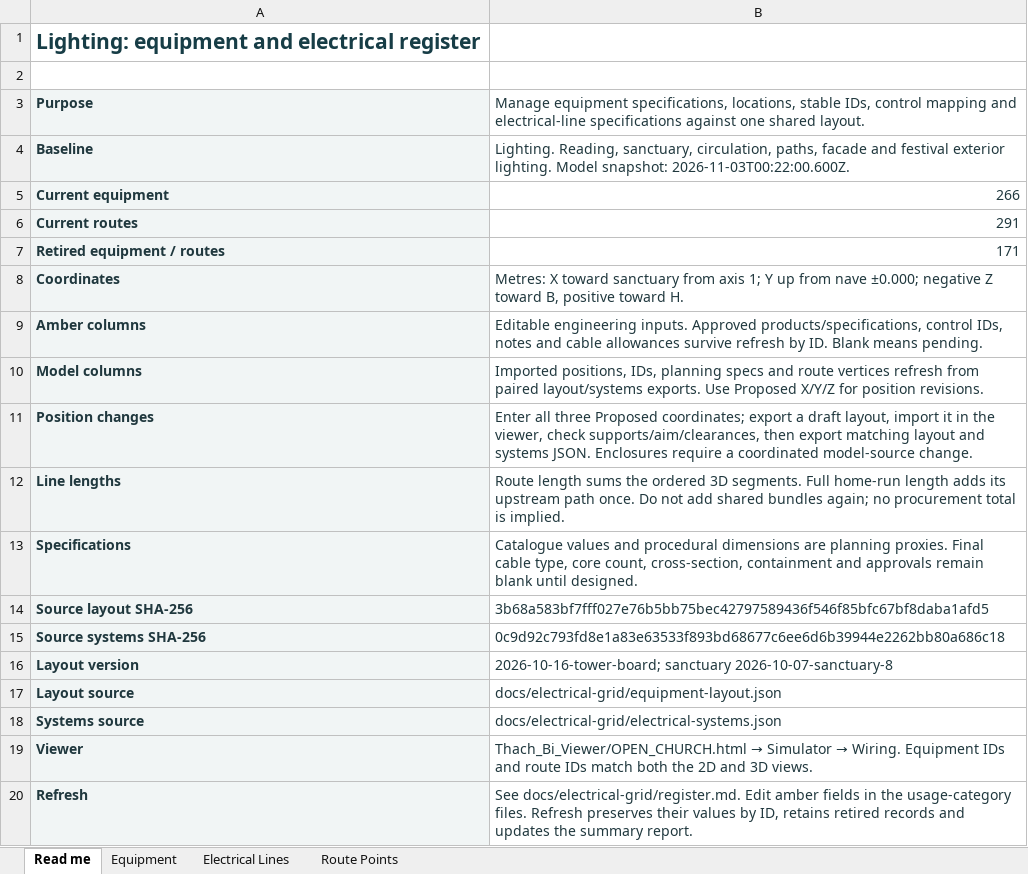
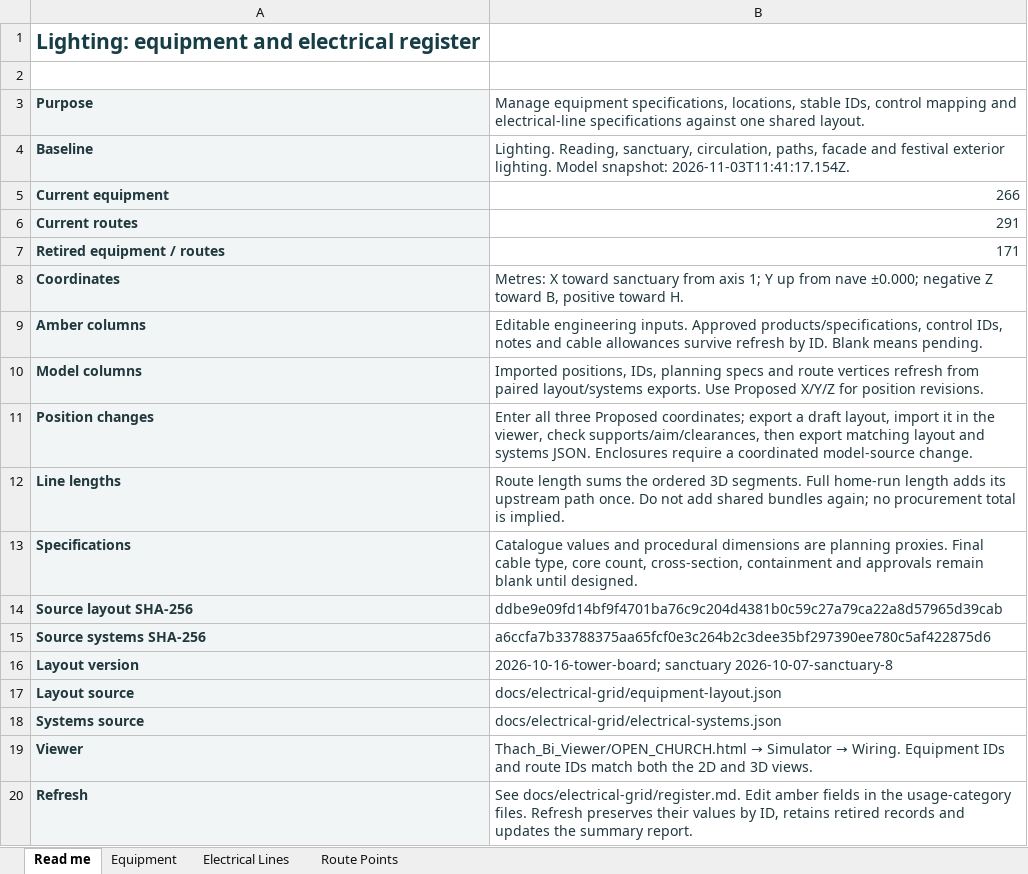
Before and after one commit to DangHoangGeo/giaoxuthachbi-simulator, an Excel workbook: docs/electrical-grid/categories/lighting/register.xlsx, sheet Read me, drawn as a sheet; only a part is shown; values as stored, in another font and other column widths than the file's, no borders; the diff names each change by its address in the sheet, - before the commit and + after, or states it on an @@ line.

```diff
--- a/docs/electrical-grid/categories/lighting/register.xlsx (sheet Read me)
+++ b/docs/electrical-grid/categories/lighting/register.xlsx (sheet Read me)
-B4: …Model snapshot: 2026-11-03T00:22:00.600Z.
+B4: …Model snapshot: 2026-11-03T11:41:17.154Z.
-B14: 3b68a583bf7fff027e76b5bb75bec42797589436f546f85bfc67bf8daba1afd5
+B14: ddbe9e09fd14bf9f4701ba76c9c204d4381b0c59c27a79ca22a8d57965d39cab
-B15: 0c9d92c793fd8e1a83e63533f893bd68677c6ee6d6b39944e2262bb80a686c18
+B15: a6ccfa7b33788375aa65fcf0e3c264b2c3dee35bf297390ee780c5af422875d6
```
Also changed, not shown: sheet Equipment, sheet Route Points, sheet Electrical Lines, docs/electrical-grid/categories/air-system/register.xlsx, docs/electrical-grid/categories/decoration/register.xlsx, 20 other files.
